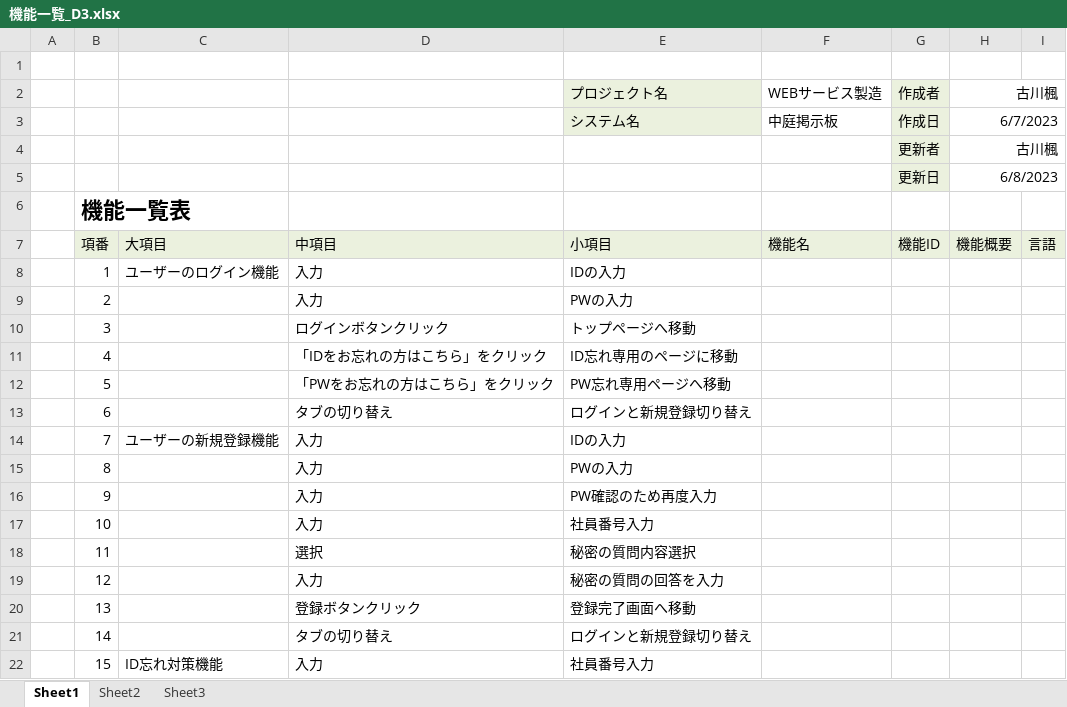
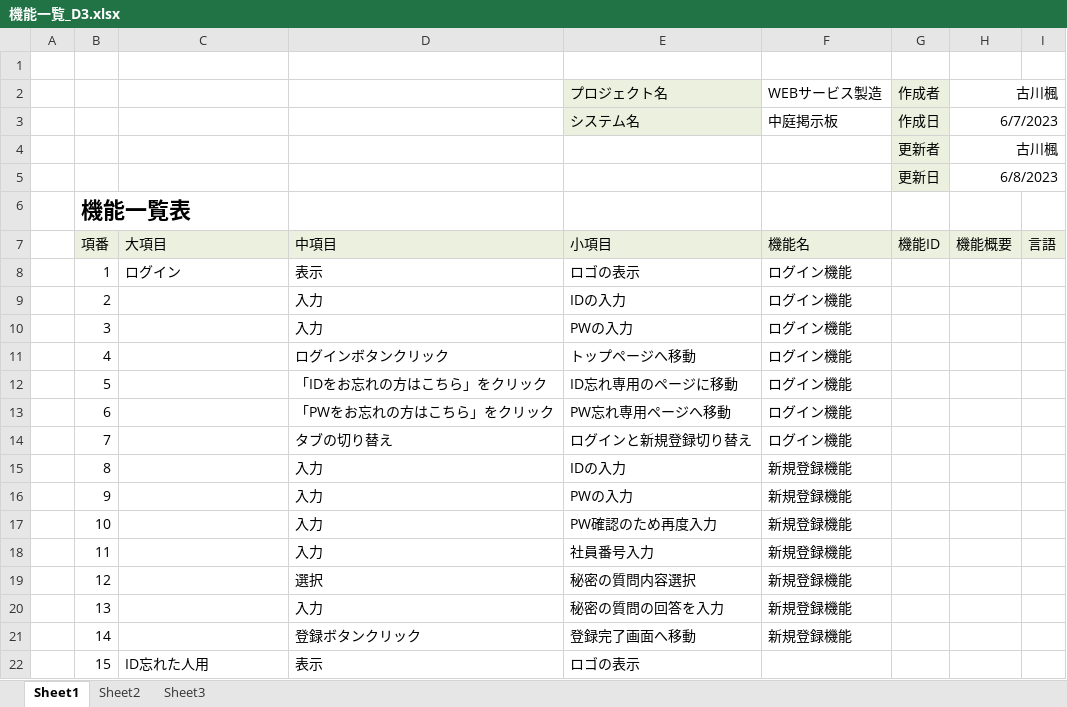
Before and after one commit to dojo2023/D-3, an Excel workbook: doc/機能一覧_D3.xlsx, sheet Sheet1, drawn as a sheet; only a part is shown; values as stored, in another font and other column widths than the file's, no borders; the diff covers the shown part only; the diff names each change by its address in the sheet, - before the commit and + after, or states it on an @@ line.

Commit message:
機能一覧

```diff
--- a/doc/機能一覧_D3.xlsx (sheet Sheet1)
+++ b/doc/機能一覧_D3.xlsx (sheet Sheet1)
-C8: ユーザーのログイン機能
+C8: ログイン
-D8: 入力
+D8: 表示
-E8: IDの入力
+E8: ロゴの表示
-F8:F14: (empty)
+F8:F14: ログイン機能
-E9: PWの入力
+E9: IDの入力
-D10: ログインボタンクリック
+D10: 入力
-E10: トップページへ移動
+E10: PWの入力
-D11: 「IDをお忘れの方はこちら」をクリック
+D11: ログインボタンクリック
-E11: ID忘れ専用のページに移動
+E11: トップページへ移動
-D12: 「PWをお忘れの方はこちら」をクリック
+D12: 「IDをお忘れの方はこちら」をクリック
-E12: PW忘れ専用ページへ移動
+E12: ID忘れ専用のページに移動
-D13: タブの切り替え
+D13: 「PWをお忘れの方はこちら」をクリック
-E13: ログインと新規登録切り替え
+E13: PW忘れ専用ページへ移動
-C14: ユーザーの新規登録機能
+C14: (empty)
-D14: 入力
+D14: タブの切り替え
-E14: IDの入力
+E14: ログインと新規登録切り替え
-E15: PWの入力
+E15: IDの入力
-F15:F21: (empty)
+F15:F21: 新規登録機能
-E16: PW確認のため再度入力
+E16: PWの入力
-E17: 社員番号入力
+E17: PW確認のため再度入力
-D18: 選択
+D18: 入力
-E18: 秘密の質問内容選択
+E18: 社員番号入力
-D19: 入力
+D19: 選択
-E19: 秘密の質問の回答を入力
+E19: 秘密の質問内容選択
-D20: 登録ボタンクリック
+D20: 入力
-E20: 登録完了画面へ移動
+E20: 秘密の質問の回答を入力
-D21: タブの切り替え
+D21: 登録ボタンクリック
-E21: ログインと新規登録切り替え
+E21: 登録完了画面へ移動
-C22: ID忘れ対策機能
+C22: ID忘れた人用
-D22: 入力
+D22: 表示
-E22: 社員番号入力
+E22: ロゴの表示
```
Also changed, not shown: 6 added rows and 204 edited cells elsewhere in this sheet.
